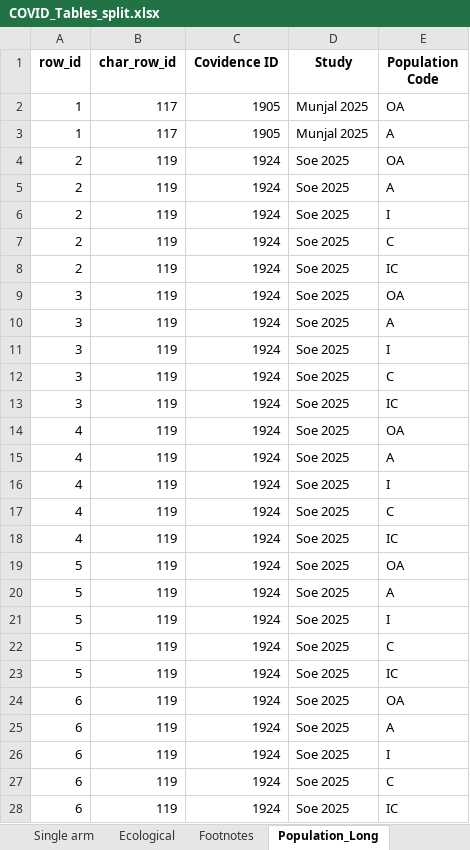
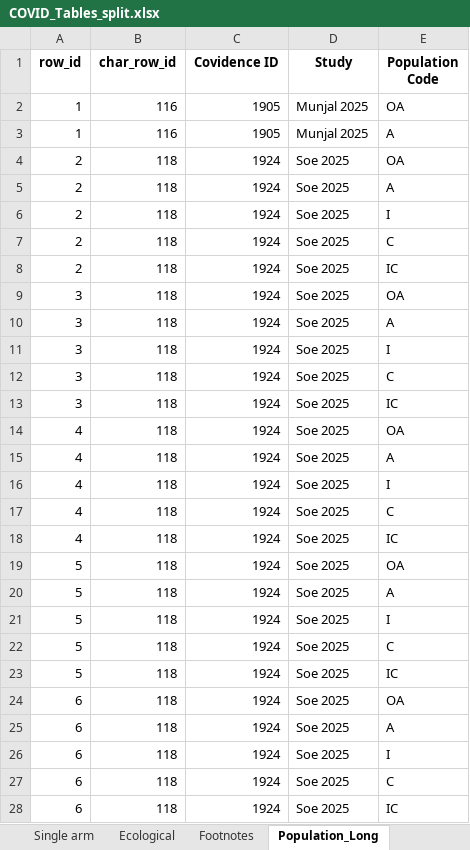
Before and after one commit to Michelle-Watson/vip_data_vis, an Excel workbook: outcome_tables/COVID_Tables_split.xlsx, sheet Population_Long, drawn as a sheet; only a part is shown; values as stored, in another font and other column widths than the file's, no borders; the diff covers the shown part only; the diff names each change by its address in the sheet, - before the commit and + after, or states it on an @@ line.

```diff
--- a/outcome_tables/COVID_Tables_split.xlsx (sheet Population_Long)
+++ b/outcome_tables/COVID_Tables_split.xlsx (sheet Population_Long)
-B2:B3 (char_row_id): 117
+B2:B3 (char_row_id): 116
-B4:B28 (char_row_id): 119
+B4:B28 (char_row_id): 118
```
Also changed, not shown: 1478 edited cells elsewhere in this sheet, sheet Vaccine_Long, sheet Strain_Long, sheet All, sheet Virus_Long, sheet Adjusted comparative, sheet Single arm, 2 more sheets, characteristics_tables/All_Study_Characteristics.xlsx, characteristics_tables/Influenza_Study_Characteristics.xlsx, 8 other files.
